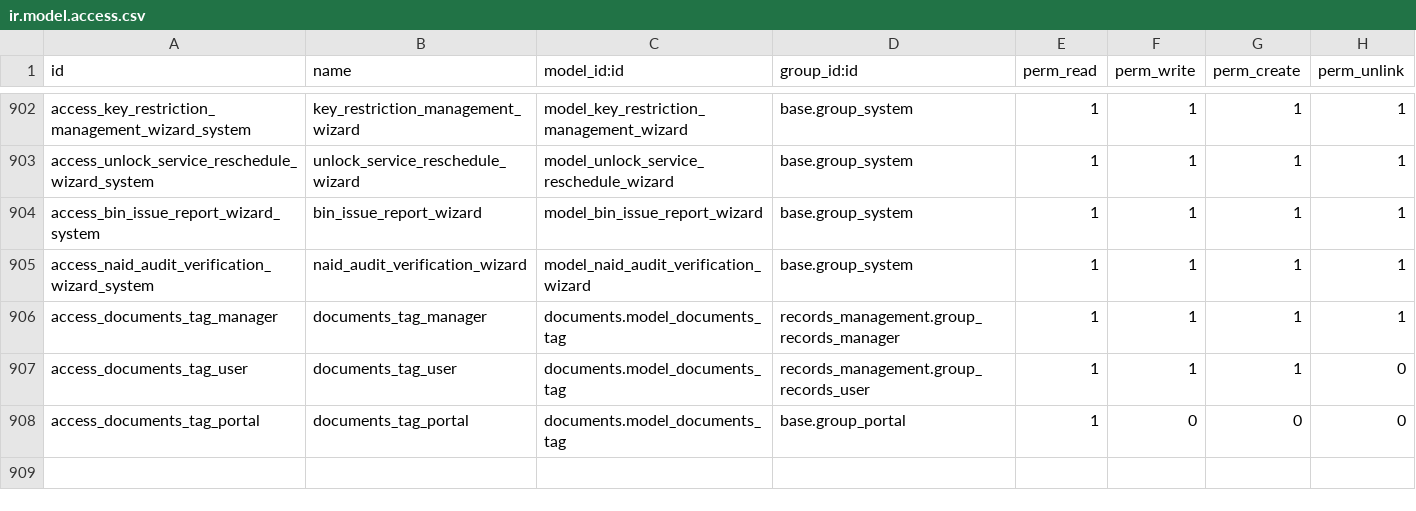
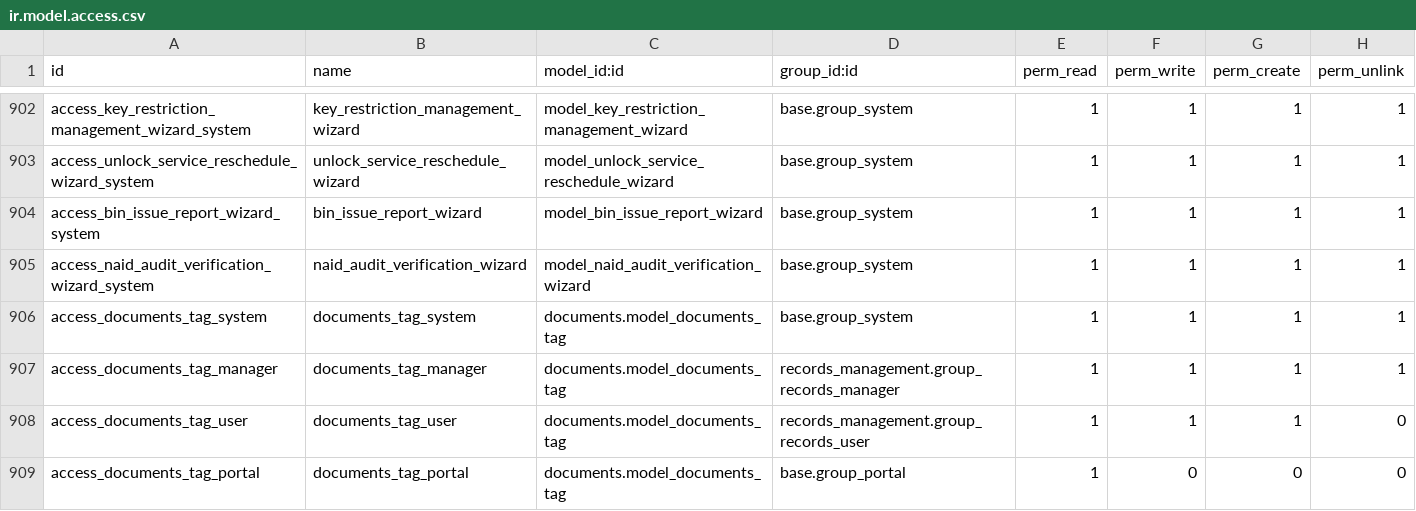
Before and after one commit to John75SunCity/ssh-git-github.com-odoo-odoo.git-18.0, a CSV file: records_management/security/ir.model.access.csv, drawn as a sheet; only a part is shown, gaps mark what is left out.

```diff
--- a/records_management/security/ir.model.access.csv
+++ b/records_management/security/ir.model.access.csv
@@ -905,2 +905,3 @@ access_bin_issue_report_wizard_system,bin_issue_report_wizard,model_bin_issue_re
 access_naid_audit_verification_wizard_system,naid_audit_verification_wizard,model_naid_audit_verification_wizard,base.group_system,1,1,1,1
+access_documents_tag_system,documents_tag_system,documents.model_documents_tag,base.group_system,1,1,1,1
 access_documents_tag_manager,documents_tag_manager,documents.model_documents_tag,records_management.group_records_manager,1,1,1,1
```
Also changed, not shown: 1 other file.
